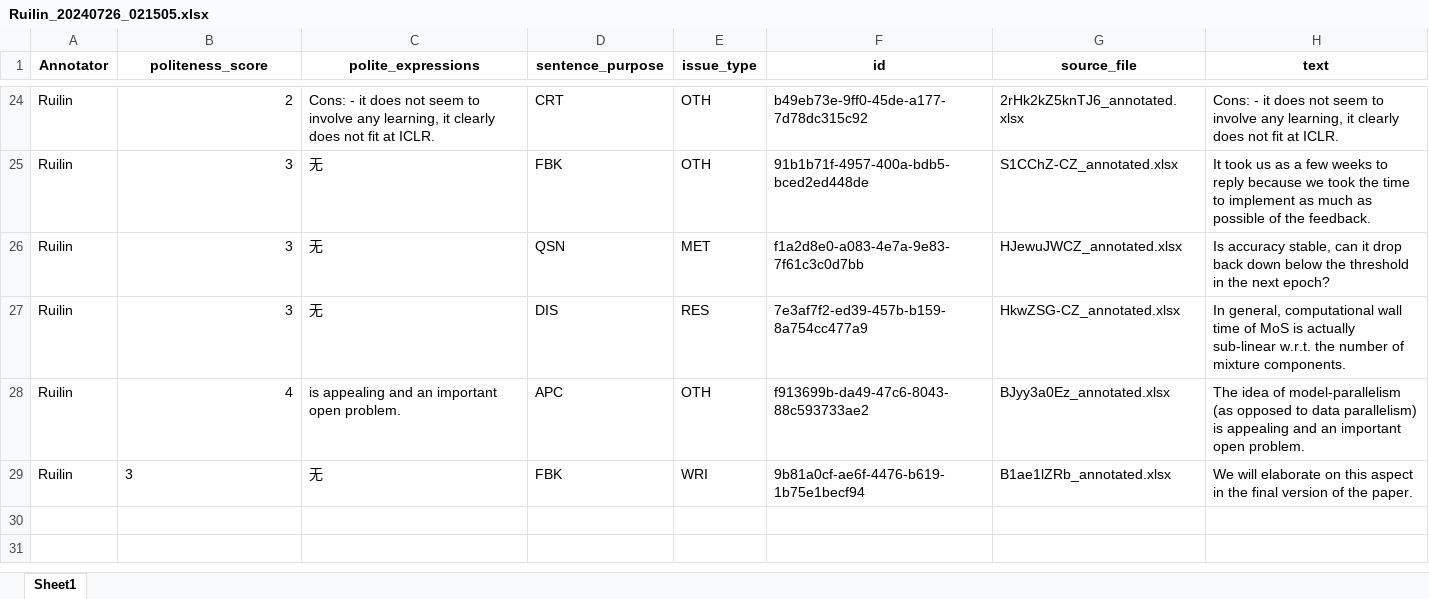
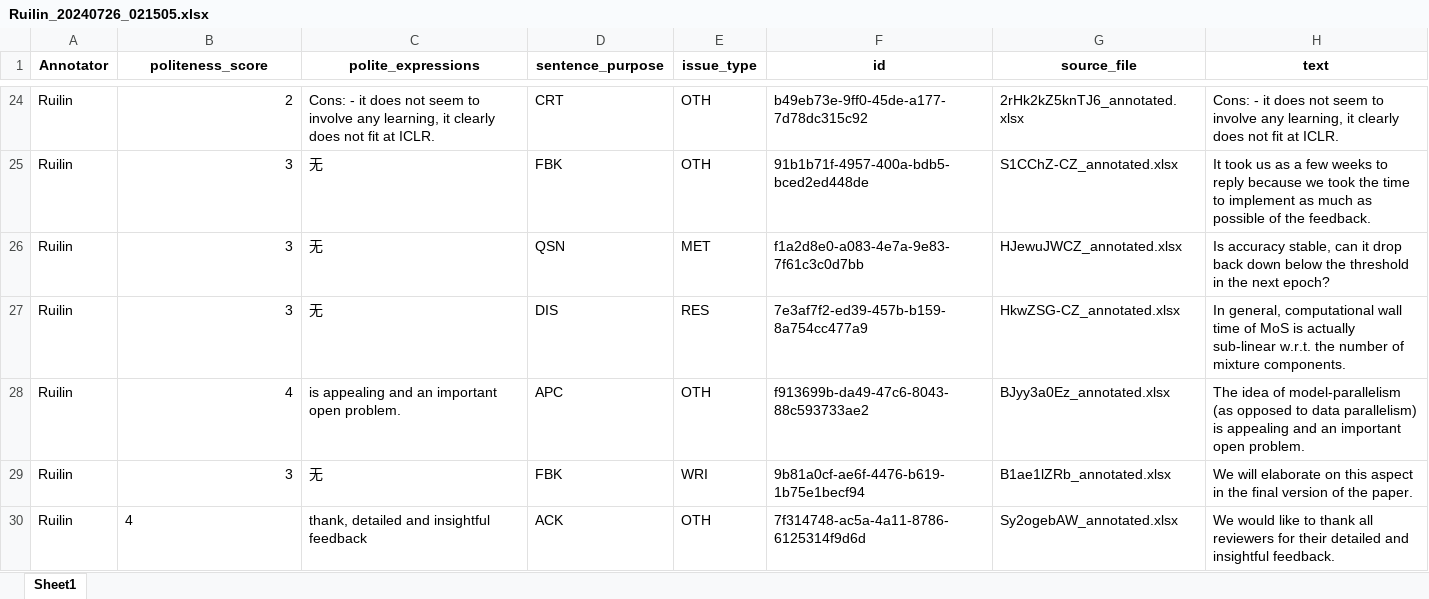
Before and after one commit to pariskang/CMLM-WangShuhe, an Excel workbook: annotations/Ruilin_20240726_021505.xlsx, sheet Sheet1, drawn as a sheet; only a part is shown, gaps mark what is left out; values as stored, in another font and other column widths than the file's, no borders; the diff names each change by its address in the sheet, - before the commit and + after, or states it on an @@ line.

Commit message:
Update annotations for Ruilin

```diff
--- a/annotations/Ruilin_20240726_021505.xlsx (sheet Sheet1)
+++ b/annotations/Ruilin_20240726_021505.xlsx (sheet Sheet1)
-B29 alignment: left
+B29 alignment: right
+row 30: Ruilin | 4 | thank, detailed and insightful feedback | ACK | OTH | 7f314748-ac5a-4a11-8786-6125314f9d6d | Sy2ogebAW_annotated.xlsx | We would like to thank all reviewers for their detailed and insightful feedback.
```
